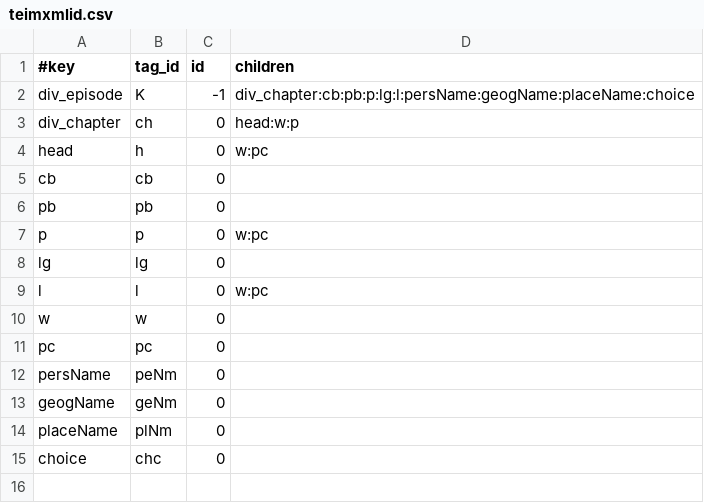
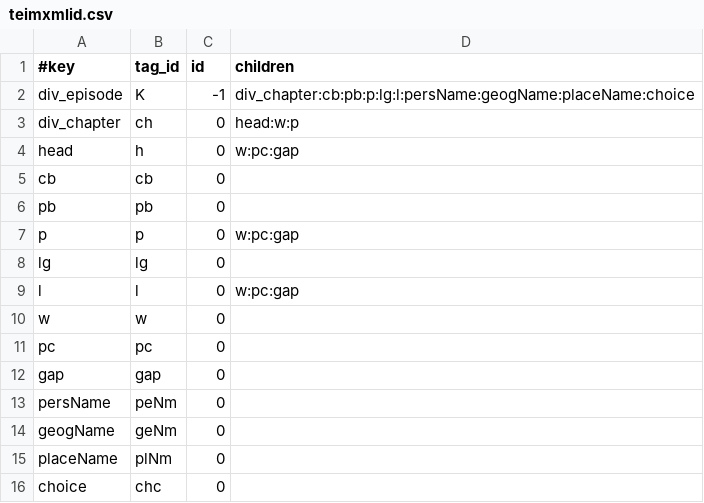
Before and after one commit to gmaterni/teimed, a CSV file: teimcfg/teimxmlid.csv, drawn as a sheet.

```diff
--- a/teimcfg/teimxmlid.csv
+++ b/teimcfg/teimxmlid.csv
@@ -3,10 +3,11 @@ div_episode|K|-1|div_chapter:cb:pb:p:lg:l:persName:geogName:placeName:choice
 div_chapter|ch|0|head:w:p
-head|h|0|w:pc
+head|h|0|w:pc:gap
 cb|cb|0|
 pb|pb|0|
-p|p|0|w:pc
+p|p|0|w:pc:gap
 lg|lg|0|
-l|l|0|w:pc
+l|l|0|w:pc:gap
 w|w|0|
 pc|pc|0|
+gap|gap|0|
 persName|peNm|0|
```
Also changed, not shown: 2 other files.
